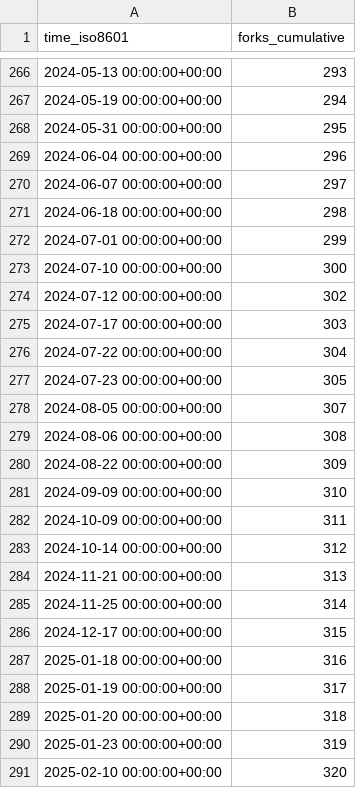
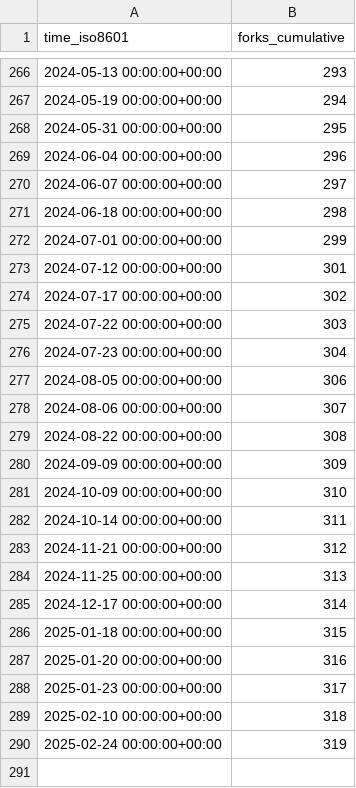
Before and after one commit to orabe/hctsa, a CSV file: benfulcher/hctsa/ghrs-data/forks.csv, drawn as a sheet; only a part is shown, gaps mark what is left out.

```diff
--- a/benfulcher/hctsa/ghrs-data/forks.csv
+++ b/benfulcher/hctsa/ghrs-data/forks.csv
@@ -272,20 +272,19 @@ time_iso8601,forks_cumulative
 2024-07-01 00:00:00+00:00,299
-2024-07-10 00:00:00+00:00,300
-2024-07-12 00:00:00+00:00,302
-2024-07-17 00:00:00+00:00,303
-2024-07-22 00:00:00+00:00,304
-2024-07-23 00:00:00+00:00,305
-2024-08-05 00:00:00+00:00,307
-2024-08-06 00:00:00+00:00,308
-2024-08-22 00:00:00+00:00,309
-2024-09-09 00:00:00+00:00,310
-2024-10-09 00:00:00+00:00,311
-2024-10-14 00:00:00+00:00,312
-2024-11-21 00:00:00+00:00,313
-2024-11-25 00:00:00+00:00,314
-2024-12-17 00:00:00+00:00,315
-2025-01-18 00:00:00+00:00,316
-2025-01-19 00:00:00+00:00,317
-2025-01-20 00:00:00+00:00,318
-2025-01-23 00:00:00+00:00,319
-2025-02-10 00:00:00+00:00,320
+2024-07-12 00:00:00+00:00,301
+2024-07-17 00:00:00+00:00,302
+2024-07-22 00:00:00+00:00,303
+2024-07-23 00:00:00+00:00,304
+2024-08-05 00:00:00+00:00,306
+2024-08-06 00:00:00+00:00,307
+2024-08-22 00:00:00+00:00,308
+2024-09-09 00:00:00+00:00,309
+2024-10-09 00:00:00+00:00,310
+2024-10-14 00:00:00+00:00,311
+2024-11-21 00:00:00+00:00,312
+2024-11-25 00:00:00+00:00,313
+2024-12-17 00:00:00+00:00,314
+2025-01-18 00:00:00+00:00,315
+2025-01-20 00:00:00+00:00,316
+2025-01-23 00:00:00+00:00,317
+2025-02-10 00:00:00+00:00,318
+2025-02-24 00:00:00+00:00,319
```
